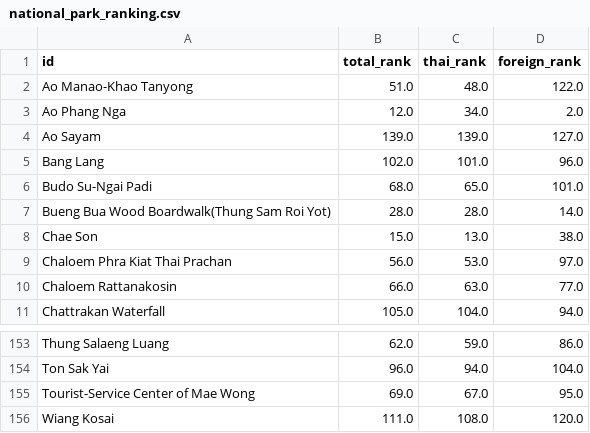
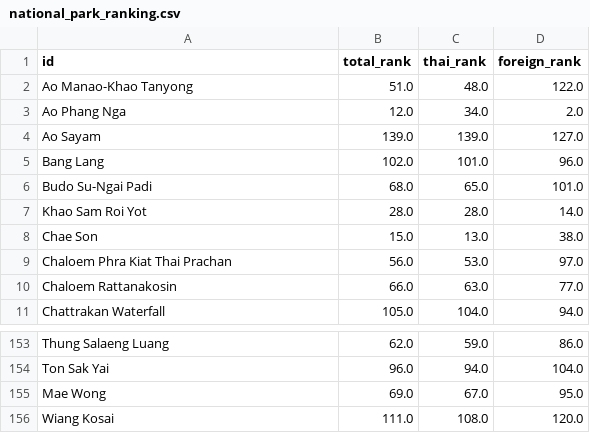
Before and after one commit to kongchatsupasri/national_park, a CSV file: national_park_ranking.csv, drawn as a sheet; only a part is shown, gaps mark what is left out.

```diff
--- a/national_park_ranking.csv
+++ b/national_park_ranking.csv
@@ -6,3 +6,3 @@ Bang Lang,102.0,101.0,96.0
 Budo Su-Ngai Padi,68.0,65.0,101.0
-Bueng Bua Wood Boardwalk(Thung Sam Roi Yot),28.0,28.0,14.0
+Khao Sam Roi Yot,28.0,28.0,14.0
 Chae Son,15.0,13.0,38.0
@@ -154,3 +154,3 @@ Thung Salaeng Luang,62.0,59.0,86.0
 Ton Sak Yai,96.0,94.0,104.0
-Tourist-Service Center of Mae Wong,69.0,67.0,95.0
+Mae Wong,69.0,67.0,95.0
 Wiang Kosai,111.0,108.0,120.0
```
Also changed, not shown: 1 other file.
